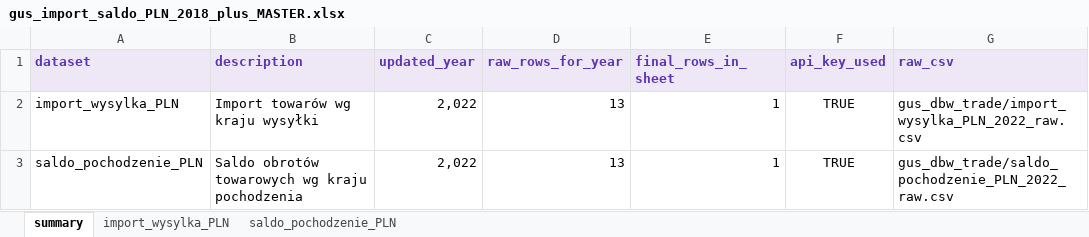
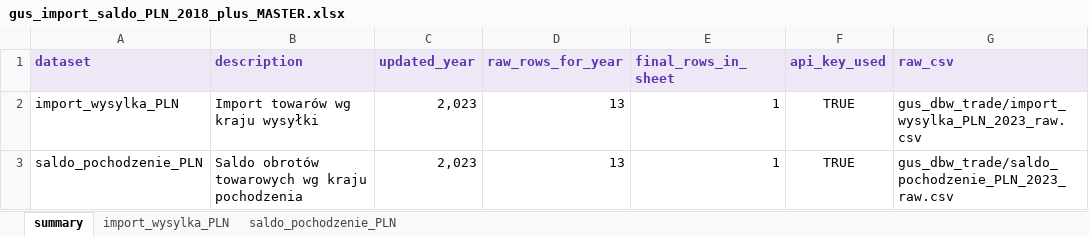
Before and after one commit to ForumEnergiiPL/GUS, an Excel workbook: gus_dbw_trade/gus_import_saldo_PLN_2018_plus_MASTER.xlsx, sheet summary, drawn as a sheet; values as stored, in another font and other column widths than the file's, no borders; the diff names each change by its address in the sheet, - before the commit and + after, or states it on an @@ line.

```diff
--- a/gus_dbw_trade/gus_import_saldo_PLN_2018_plus_MASTER.xlsx (sheet summary)
+++ b/gus_dbw_trade/gus_import_saldo_PLN_2018_plus_MASTER.xlsx (sheet summary)
-C2:C3 (updated_year): 2,022
+C2:C3 (updated_year): 2,023
-G2 (raw_csv): gus_dbw_trade/import_wysylka_PLN_2022_raw.csv
+G2 (raw_csv): gus_dbw_trade/import_wysylka_PLN_2023_raw.csv
-G3 (raw_csv): gus_dbw_trade/saldo_pochodzenie_PLN_2022_raw.csv
+G3 (raw_csv): gus_dbw_trade/saldo_pochodzenie_PLN_2023_raw.csv
```
Also changed, not shown: sheet saldo_pochodzenie_PLN, sheet import_wysylka_PLN, 2 other files.
